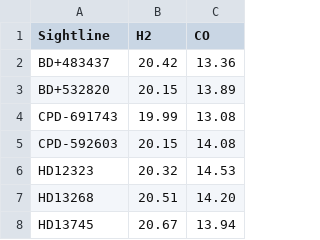
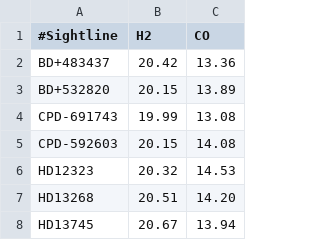
Before and after one commit to codydirks/PGCC_HST, a CSV file: sheffer_co_h2.csv, drawn as a sheet; only a part is shown.

```diff
--- a/sheffer_co_h2.csv
+++ b/sheffer_co_h2.csv
@@ -1,2 +1,2 @@
-Sightline,H2,CO
+#Sightline,H2,CO
 BD+483437,20.42,13.36
```
Also changed, not shown: secondary_sightlines.csv, 8 other files.
